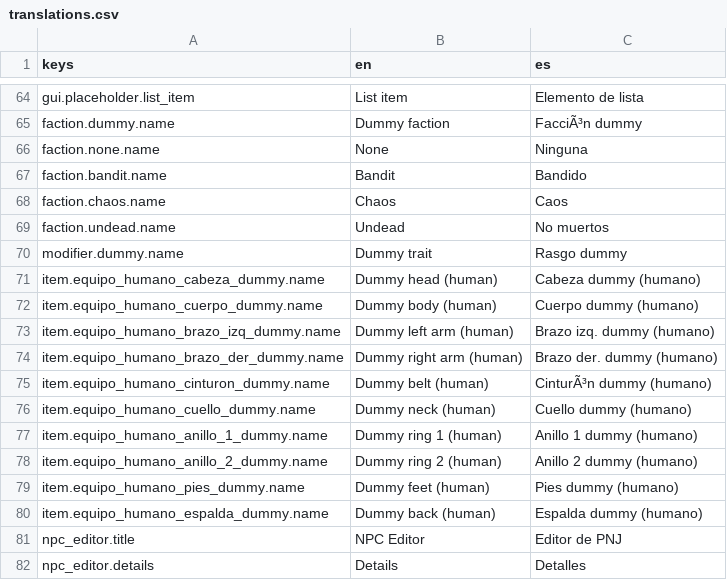
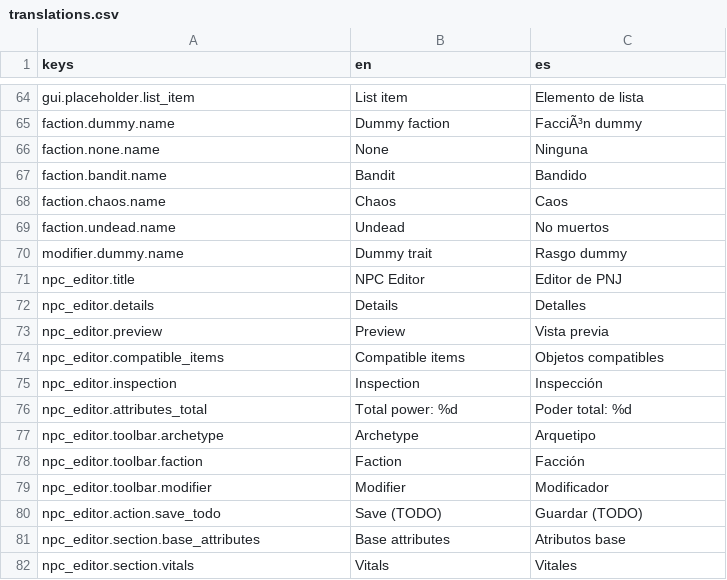
Before and after one commit to Feliserra88/UnknownAndForgotten, a CSV file: locale/translations.csv, drawn as a sheet; only a part is shown, gaps mark what is left out; the shorter side is filled out with more unchanged rows.

```diff
--- a/locale/translations.csv
+++ b/locale/translations.csv
@@ -70,12 +70,2 @@ faction.undead.name,Undead,No muertos
 modifier.dummy.name,Dummy trait,Rasgo dummy
-item.equipo_humano_cabeza_dummy.name,Dummy head (human),Cabeza dummy (humano)
-item.equipo_humano_cuerpo_dummy.name,Dummy body (human),Cuerpo dummy (humano)
-item.equipo_humano_brazo_izq_dummy.name,Dummy left arm (human),Brazo izq. dummy (humano)
-item.equipo_humano_brazo_der_dummy.name,Dummy right arm (human),Brazo der. dummy (humano)
-item.equipo_humano_cinturon_dummy.name,Dummy belt (human),CinturÃ³n dummy (humano)
-item.equipo_humano_cuello_dummy.name,Dummy neck (human),Cuello dummy (humano)
-item.equipo_humano_anillo_1_dummy.name,Dummy ring 1 (human),Anillo 1 dummy (humano)
-item.equipo_humano_anillo_2_dummy.name,Dummy ring 2 (human),Anillo 2 dummy (humano)
-item.equipo_humano_pies_dummy.name,Dummy feet (human),Pies dummy (humano)
-item.equipo_humano_espalda_dummy.name,Dummy back (human),Espalda dummy (humano)
 npc_editor.title,NPC Editor,Editor de PNJ
```
Also changed, not shown: 17 other files.
